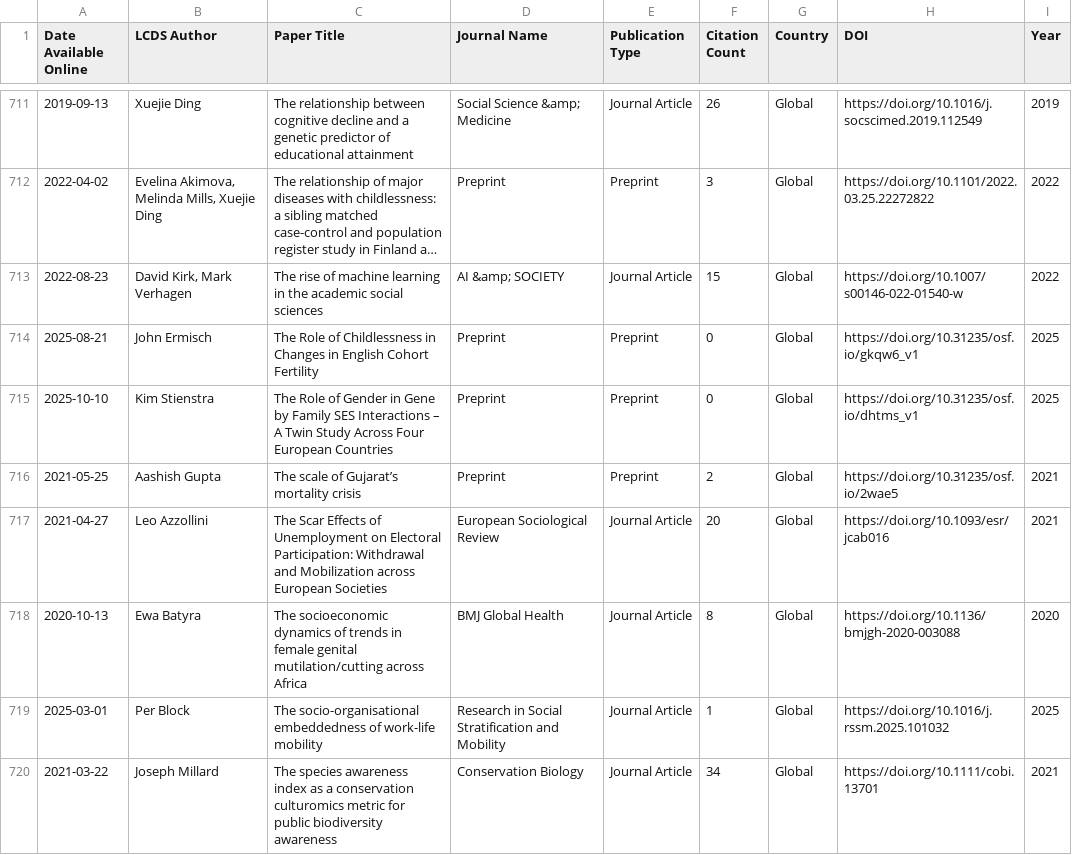
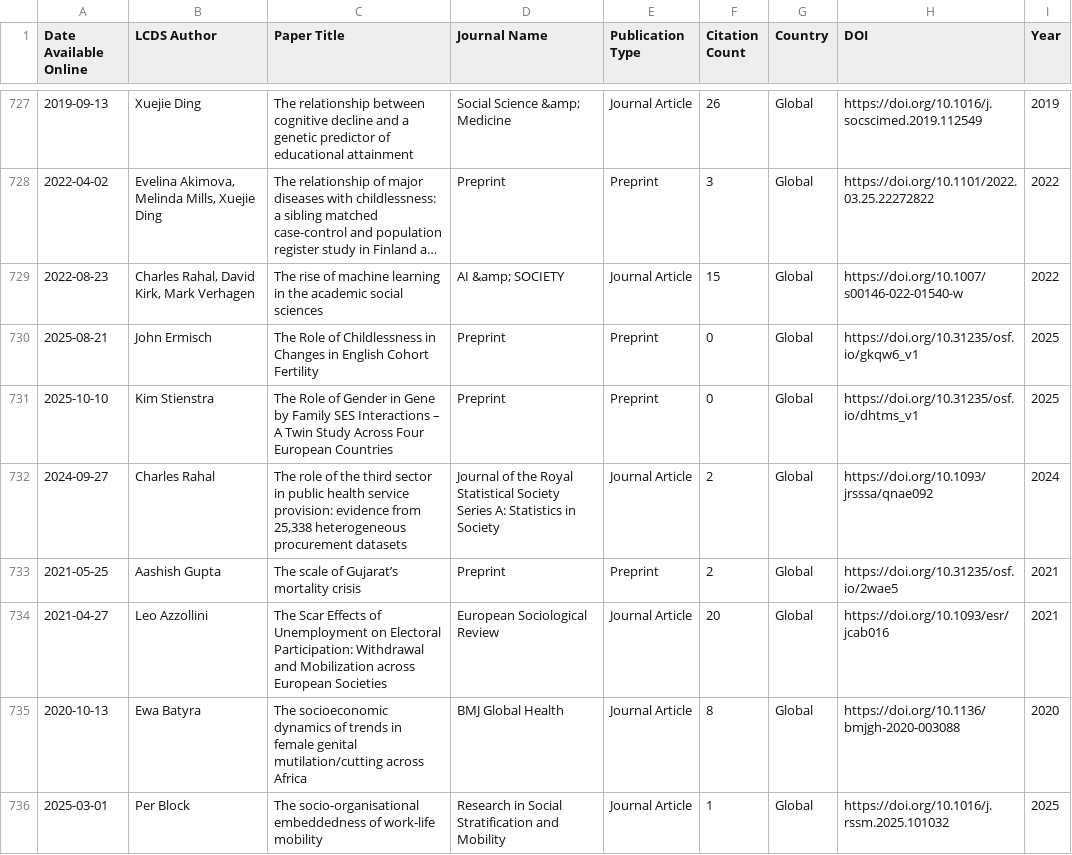
Before and after one commit to shamshxis/lcds-pubstracker, a CSV file: data/lcds_publications.csv, drawn as a sheet; only a part is shown, gaps mark what is left out; the shorter side is filled out with more unchanged rows; long unchanged cells end in …; addresses are those after the commit; the diff covers the shown part only; the diff names each change by its address in the sheet, - before the commit and + after, or states it on an @@ line.

```diff
--- a/data/lcds_publications.csv
+++ b/data/lcds_publications.csv
-B729 (LCDS Author): David Kirk, Mark Verhagen
+B729 (LCDS Author): Charles Rahal, David Kirk, Mark Verhagen
+row 732: 2024-09-27 | Charles Rahal | The role of the third sector in public health service provision: evidence from 25,338 heterogeneous procurement datasets | Journal of the Royal Statistical Society Series A: Statistics in Society | Journal Article | 2 | Global | https://doi.org/10.1093/jrsssa/qnae092 | 2024
```
Also changed, not shown: 18 added rows and 9 edited cells elsewhere in this file.
